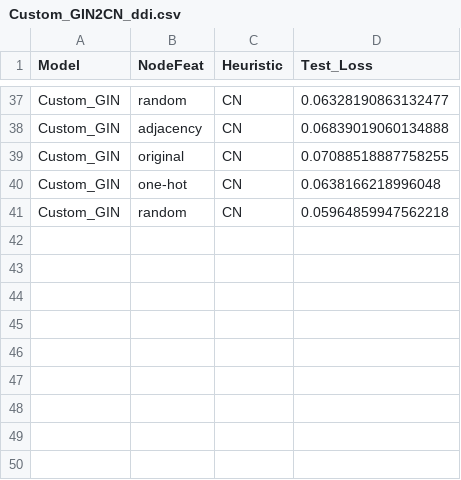
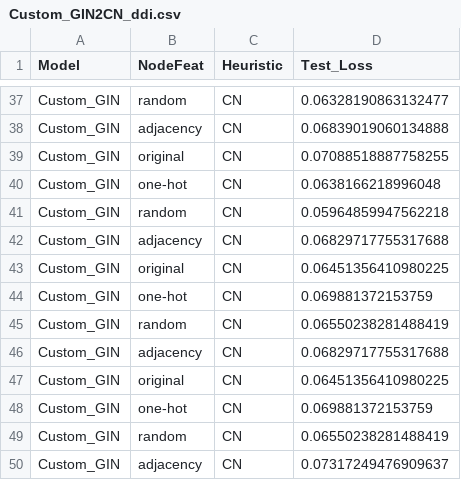
Before and after one commit to Wektor607/Universal-MP, a CSV file: trials/results/Custom_GIN2CN_ddi.csv, drawn as a sheet; only a part is shown, gaps mark what is left out.

Commit message:
update result

```diff
--- a/trials/results/Custom_GIN2CN_ddi.csv
+++ b/trials/results/Custom_GIN2CN_ddi.csv
@@ -41 +41,10 @@ Custom_GIN,one-hot,CN,0.0638166218996048
 Custom_GIN,random,CN,0.05964859947562218
+Custom_GIN,adjacency,CN,0.06829717755317688
+Custom_GIN,original,CN,0.06451356410980225
+Custom_GIN,one-hot,CN,0.069881372153759
+Custom_GIN,random,CN,0.06550238281488419
+Custom_GIN,adjacency,CN,0.06829717755317688
+Custom_GIN,original,CN,0.06451356410980225
+Custom_GIN,one-hot,CN,0.069881372153759
+Custom_GIN,random,CN,0.06550238281488419
+Custom_GIN,adjacency,CN,0.07317249476909637
```
Also changed, not shown: 8 other files.
